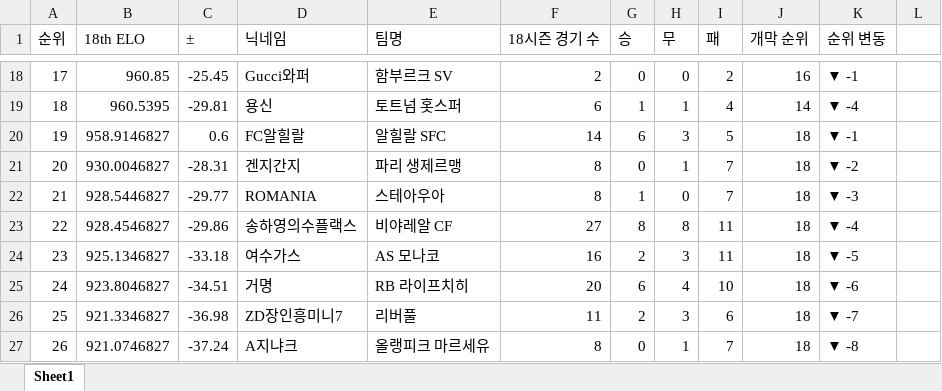
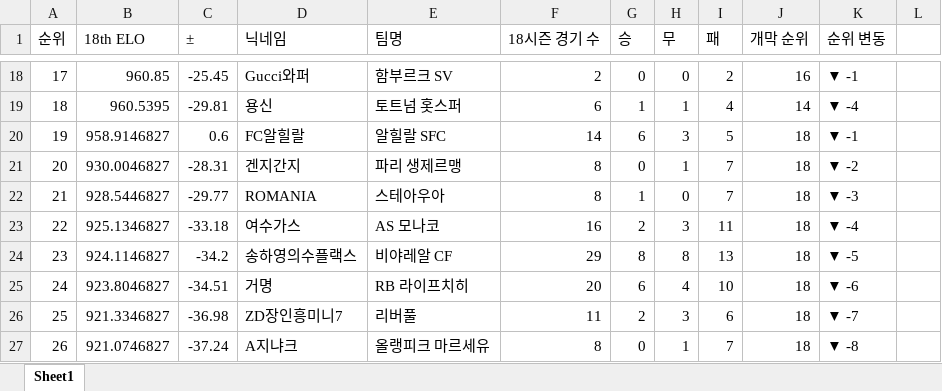
Before and after one commit to xldyxl/AllStar-Ranking-ELO-, an Excel workbook: Ranking_Data.xlsx, sheet Sheet1, drawn as a sheet; only a part is shown, gaps mark what is left out; values as stored, in another font and other column widths than the file's, no borders; the diff covers the shown part only; the diff names each change by its address in the sheet, - before the commit and + after, or states it on an @@ line.

```diff
--- a/Ranking_Data.xlsx (sheet Sheet1)
+++ b/Ranking_Data.xlsx (sheet Sheet1)
-B23 (18th ELO): 928.4546827
+B23 (18th ELO): 925.1346827
-C23 (±): -29.86
+C23 (±): -33.18
-D23 (닉네임): 송하영의수플랙스
+D23 (닉네임): 여수가스
-E23 (팀명): 비야레알 CF
+E23 (팀명): AS 모나코
-F23 (18시즌 경기 수): 27
+F23 (18시즌 경기 수): 16
-G23 (승): 8
+G23 (승): 2
-H23 (무): 8
+H23 (무): 3
-B24 (18th ELO): 925.1346827
+B24 (18th ELO): 924.1146827
-C24 (±): -33.18
+C24 (±): -34.2
-D24 (닉네임): 여수가스
+D24 (닉네임): 송하영의수플랙스
-E24 (팀명): AS 모나코
+E24 (팀명): 비야레알 CF
-F24 (18시즌 경기 수): 16
+F24 (18시즌 경기 수): 29
-G24 (승): 2
+G24 (승): 8
-H24 (무): 3
+H24 (무): 8
-I24 (패): 11
+I24 (패): 13
```
Also changed, not shown: 76 edited cells elsewhere in this sheet.
